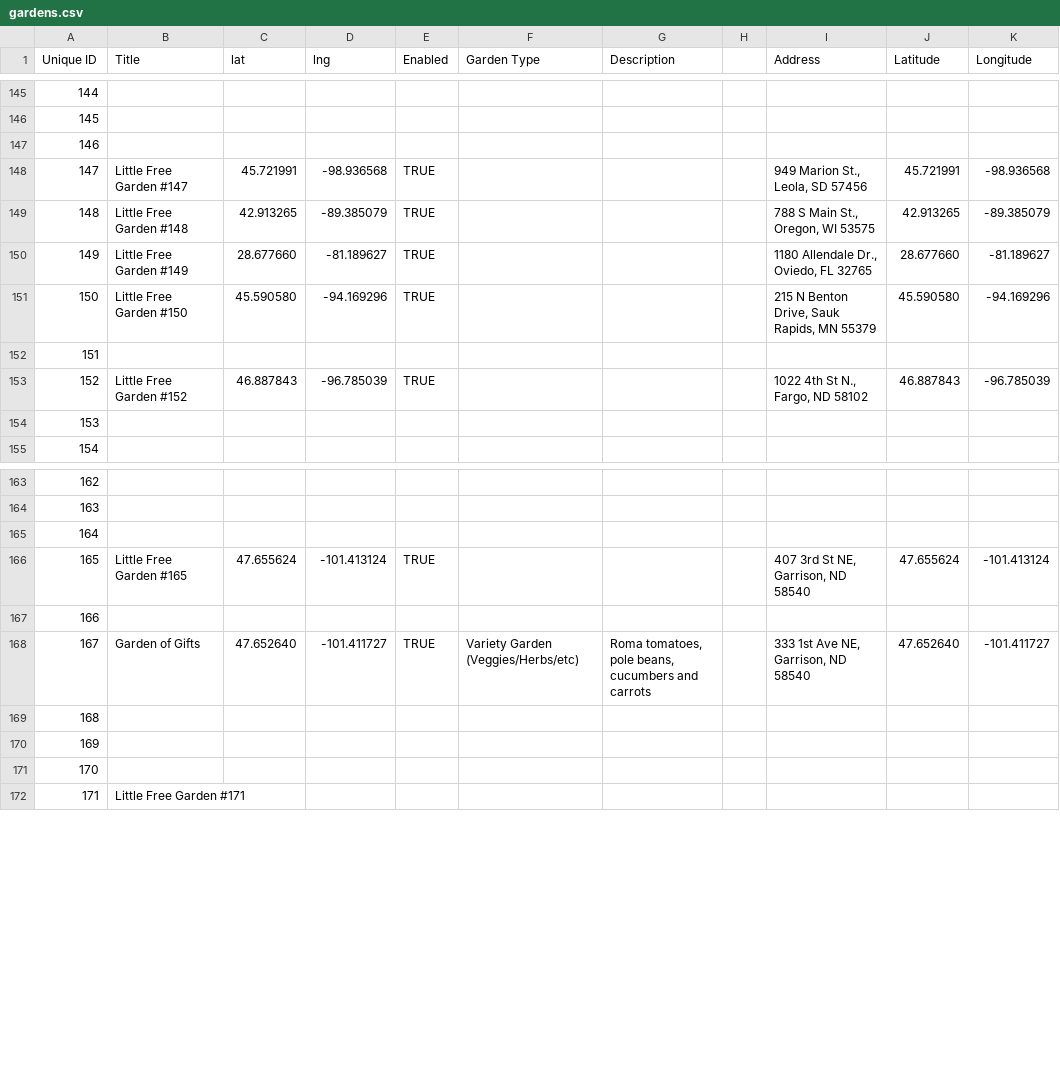
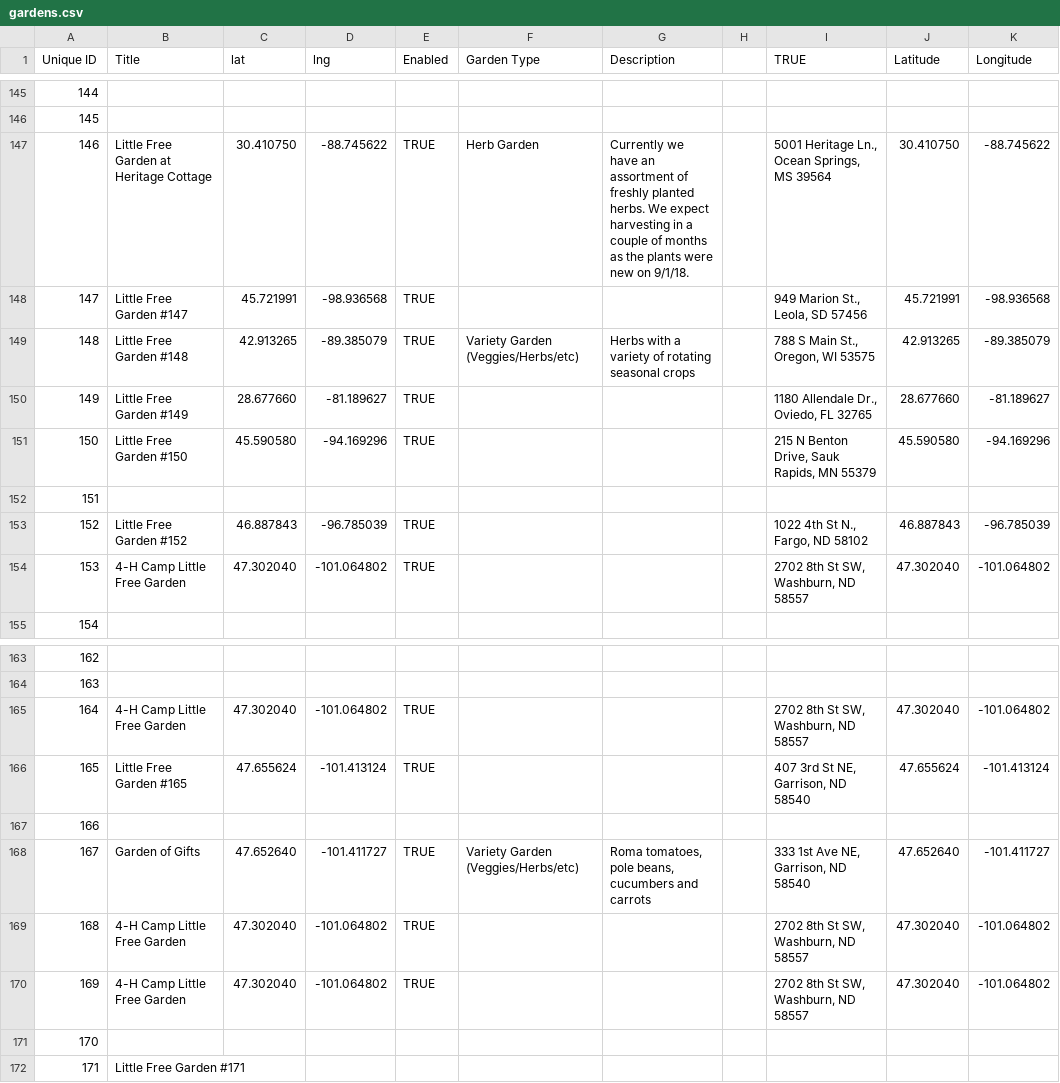
Before and after one commit to little-free-garden/little-free-garden-map, a CSV file: data/gardens.csv, drawn as a sheet; only a part is shown, gaps mark what is left out; the diff covers the shown part only.

Commit message:
Adding gardens.csv via automatic update

```diff
--- a/data/gardens.csv
+++ b/data/gardens.csv
@@ -1 +1 @@
-Unique ID,Title,lat,lng,Enabled,Garden Type,Description,,Address,Latitude,Longitude
+Unique ID,Title,lat,lng,Enabled,Garden Type,Description,,TRUE,Latitude,Longitude
@@ -146,5 +146,5 @@ Unique ID,Title,lat,lng,Enabled,Garden Type,Description,,Address,Latitude,Longit
 145,,,,,,,,,,
-146,,,,,,,,,,
+146,Little Free Garden at Heritage Cottage,30.410750,-88.745622,TRUE,Herb Garden,Currently we have an assortment of freshly planted herbs.  We expect harvesting in a couple of months as the plants were new on 9/1/18.  ,,"5001 Heritage Ln., Ocean Springs, MS 39564",30.410750,-88.745622
 147,Little Free Garden #147,45.721991,-98.936568,TRUE,,,,"949 Marion St., Leola, SD 57456",45.721991,-98.936568
-148,Little Free Garden #148,42.913265,-89.385079,TRUE,,,,"788 S Main St., Oregon, WI 53575",42.913265,-89.385079
+148,Little Free Garden #148,42.913265,-89.385079,TRUE,Variety Garden (Veggies/Herbs/etc),Herbs with a variety of rotating seasonal crops ,,"788 S Main St., Oregon, WI 53575",42.913265,-89.385079
 149,Little Free Garden #149,28.677660,-81.189627,TRUE,,,,"1180 Allendale Dr., Oviedo, FL 32765",28.677660,-81.189627
@@ -153,3 +153,3 @@ Unique ID,Title,lat,lng,Enabled,Garden Type,Description,,Address,Latitude,Longit
 152,Little Free Garden #152,46.887843,-96.785039,TRUE,,,,"1022 4th St N., Fargo, ND 58102",46.887843,-96.785039
-153,,,,,,,,,,
+153,4-H Camp Little Free Garden,47.302040,-101.064802,TRUE,,,,"2702 8th St SW, Washburn, ND 58557",47.302040,-101.064802
 154,,,,,,,,,,
@@ -164,3 +164,3 @@ Unique ID,Title,lat,lng,Enabled,Garden Type,Description,,Address,Latitude,Longit
 163,,,,,,,,,,
-164,,,,,,,,,,
+164,4-H Camp Little Free Garden,47.302040,-101.064802,TRUE,,,,"2702 8th St SW, Washburn, ND 58557",47.302040,-101.064802
 165,Little Free Garden #165,47.655624,-101.413124,TRUE,,,,"407 3rd St NE, Garrison, ND 58540",47.655624,-101.413124
@@ -168,4 +168,4 @@ Unique ID,Title,lat,lng,Enabled,Garden Type,Description,,Address,Latitude,Longit
 167,Garden of Gifts,47.652640,-101.411727,TRUE,Variety Garden (Veggies/Herbs/etc),"Roma tomatoes, pole beans, cucumbers and carrots",,"333 1st Ave NE, Garrison, ND 58540",47.652640,-101.411727
-168,,,,,,,,,,
-169,,,,,,,,,,
+168,4-H Camp Little Free Garden,47.302040,-101.064802,TRUE,,,,"2702 8th St SW, Washburn, ND 58557",47.302040,-101.064802
+169,4-H Camp Little Free Garden,47.302040,-101.064802,TRUE,,,,"2702 8th St SW, Washburn, ND 58557",47.302040,-101.064802
 170,,,,,,,,,,
```
Also changed, not shown: 10 edited cells elsewhere in this file.
